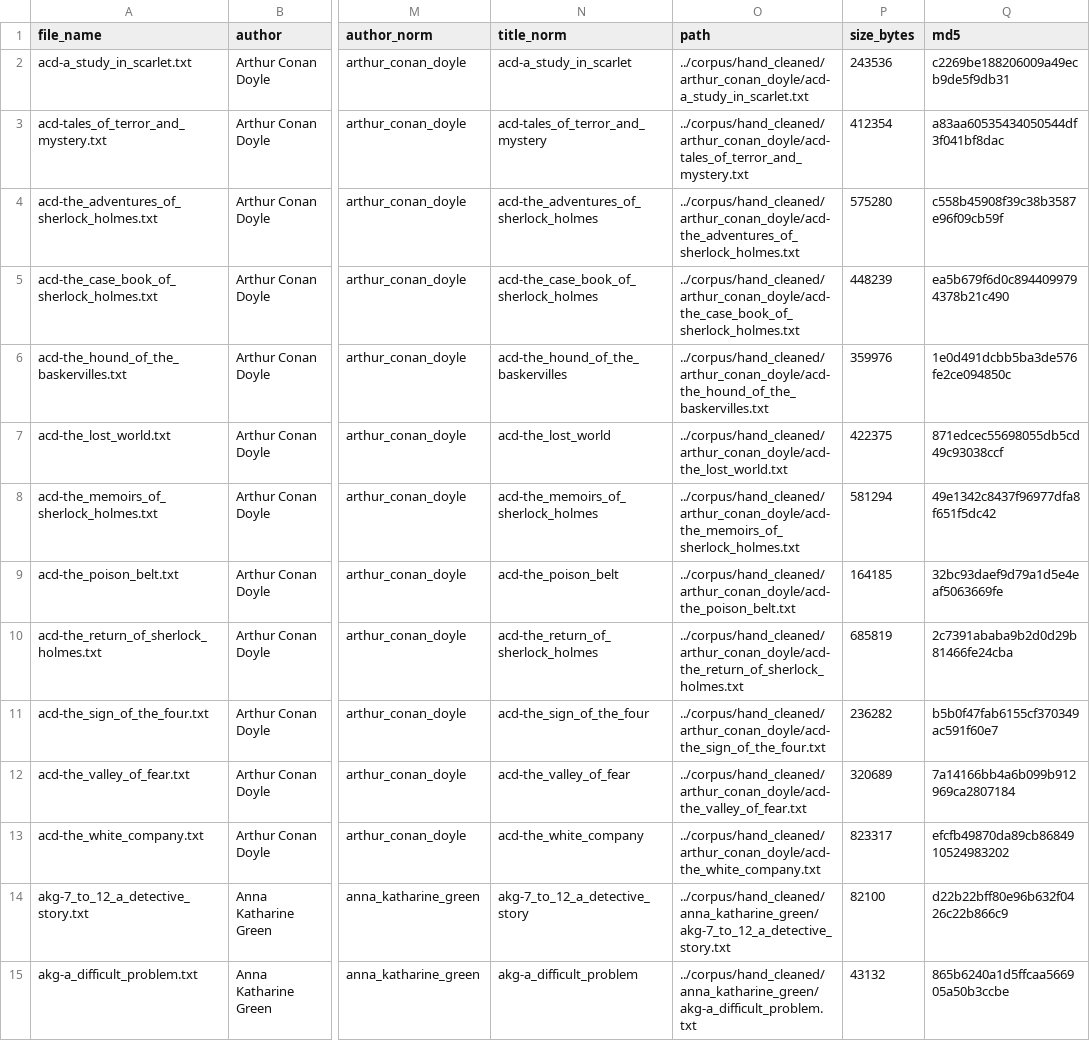
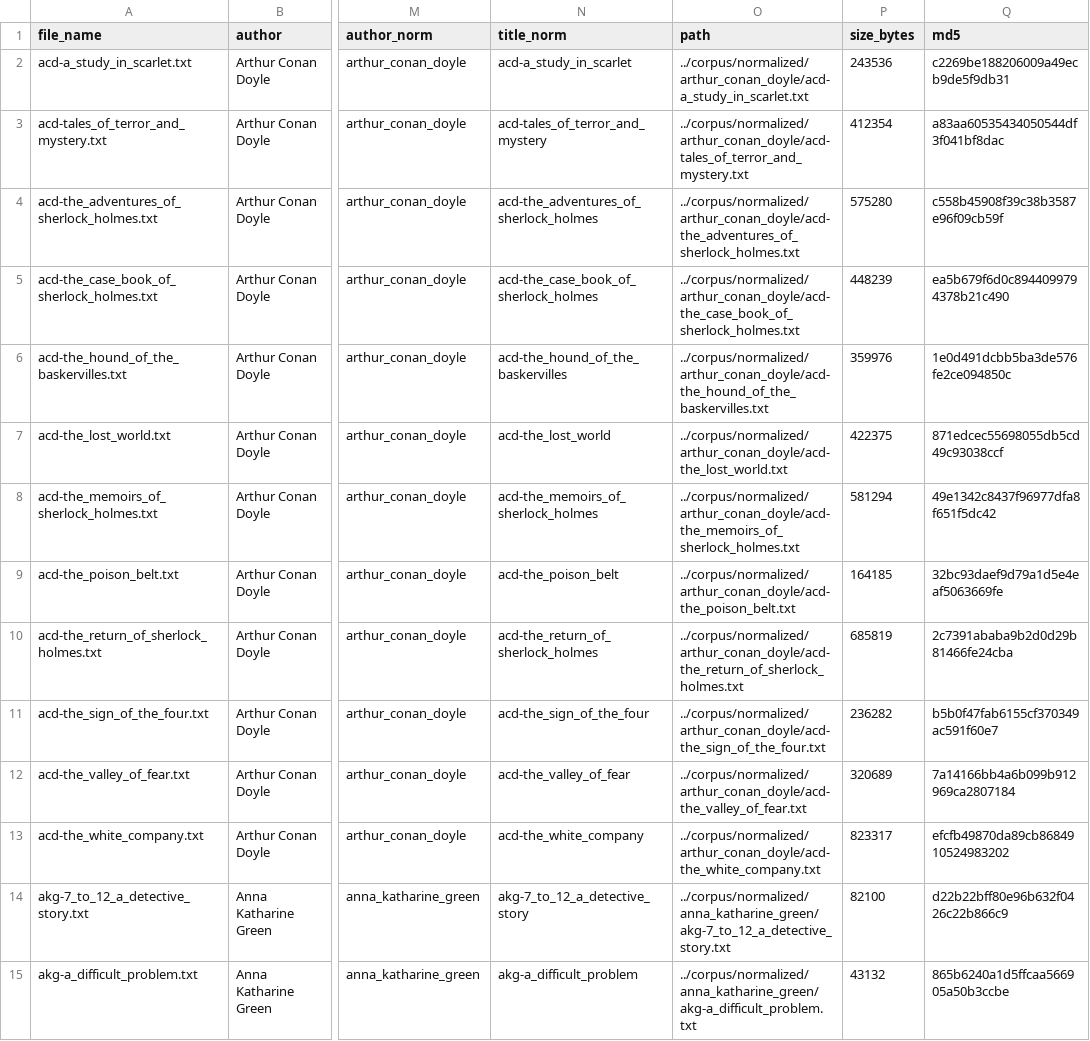
Before and after one commit to Elle518/whodunit-stylometry, a CSV file: corpus/corpus_metadata.csv, drawn as a sheet; only a part is shown, gaps mark what is left out; the diff covers the shown part only; the diff names each change by its address in the sheet, - before the commit and + after, or states it on an @@ line.

Commit message:
Change path to normalized

```diff
--- a/corpus/corpus_metadata.csv
+++ b/corpus/corpus_metadata.csv
-O2 (path): ../corpus/hand_cleaned/arthur_conan_doyle/acd-a_study_in_scarlet.txt
+O2 (path): ../corpus/normalized/arthur_conan_doyle/acd-a_study_in_scarlet.txt
-O3 (path): ../corpus/hand_cleaned/arthur_conan_doyle/acd-tales_of_terror_and_mystery.txt
+O3 (path): ../corpus/normalized/arthur_conan_doyle/acd-tales_of_terror_and_mystery.txt
-O4 (path): ../corpus/hand_cleaned/arthur_conan_doyle/acd-the_adventures_of_sherlock_holmes.txt
+O4 (path): ../corpus/normalized/arthur_conan_doyle/acd-the_adventures_of_sherlock_holmes.txt
-O5 (path): ../corpus/hand_cleaned/arthur_conan_doyle/acd-the_case_book_of_sherlock_holmes.txt
+O5 (path): ../corpus/normalized/arthur_conan_doyle/acd-the_case_book_of_sherlock_holmes.txt
-O6 (path): ../corpus/hand_cleaned/arthur_conan_doyle/acd-the_hound_of_the_baskervilles.txt
+O6 (path): ../corpus/normalized/arthur_conan_doyle/acd-the_hound_of_the_baskervilles.txt
-O7 (path): ../corpus/hand_cleaned/arthur_conan_doyle/acd-the_lost_world.txt
+O7 (path): ../corpus/normalized/arthur_conan_doyle/acd-the_lost_world.txt
-O8 (path): ../corpus/hand_cleaned/arthur_conan_doyle/acd-the_memoirs_of_sherlock_holmes.txt
+O8 (path): ../corpus/normalized/arthur_conan_doyle/acd-the_memoirs_of_sherlock_holmes.txt
-O9 (path): ../corpus/hand_cleaned/arthur_conan_doyle/acd-the_poison_belt.txt
+O9 (path): ../corpus/normalized/arthur_conan_doyle/acd-the_poison_belt.txt
-O10 (path): ../corpus/hand_cleaned/arthur_conan_doyle/acd-the_return_of_sherlock_holmes.txt
+O10 (path): ../corpus/normalized/arthur_conan_doyle/acd-the_return_of_sherlock_holmes.txt
-O11 (path): ../corpus/hand_cleaned/arthur_conan_doyle/acd-the_sign_of_the_four.txt
+O11 (path): ../corpus/normalized/arthur_conan_doyle/acd-the_sign_of_the_four.txt
-O12 (path): ../corpus/hand_cleaned/arthur_conan_doyle/acd-the_valley_of_fear.txt
+O12 (path): ../corpus/normalized/arthur_conan_doyle/acd-the_valley_of_fear.txt
-O13 (path): ../corpus/hand_cleaned/arthur_conan_doyle/acd-the_white_company.txt
+O13 (path): ../corpus/normalized/arthur_conan_doyle/acd-the_white_company.txt
-O14 (path): ../corpus/hand_cleaned/anna_katharine_green/akg-7_to_12_a_detective_story.txt
+O14 (path): ../corpus/normalized/anna_katharine_green/akg-7_to_12_a_detective_story.txt
-O15 (path): ../corpus/hand_cleaned/anna_katharine_green/akg-a_difficult_problem.txt
+O15 (path): ../corpus/normalized/anna_katharine_green/akg-a_difficult_problem.txt
```
Also changed, not shown: 81 edited cells elsewhere in this file.
